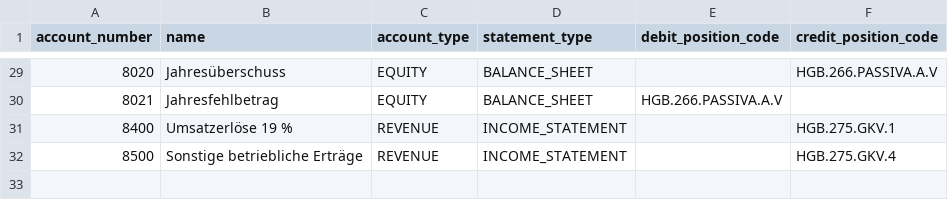
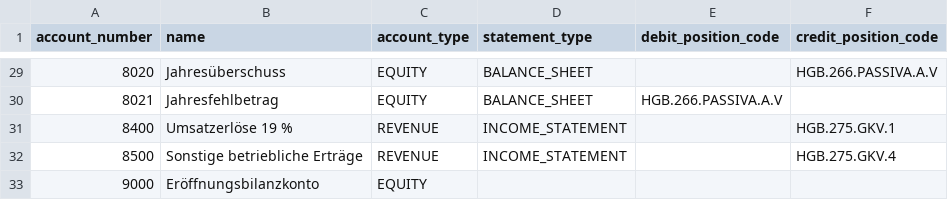
Before and after one commit to ralfcoenen/SimpleOB, a CSV file: src/openbilanz/resources/chart_of_accounts/openbilanz_standard.csv, drawn as a sheet; only a part is shown, gaps mark what is left out.

Commit message:
Persist company-specific chart of accounts

```diff
--- a/src/openbilanz/resources/chart_of_accounts/openbilanz_standard.csv
+++ b/src/openbilanz/resources/chart_of_accounts/openbilanz_standard.csv
@@ -32 +32,2 @@ account_number;name;account_type;statement_type;debit_position_code;credit_posit
 8500;Sonstige betriebliche Erträge;REVENUE;INCOME_STATEMENT;;HGB.275.GKV.4
+9000;Eröffnungsbilanzkonto;EQUITY;;;
```
Also changed, not shown: 21 other files.
